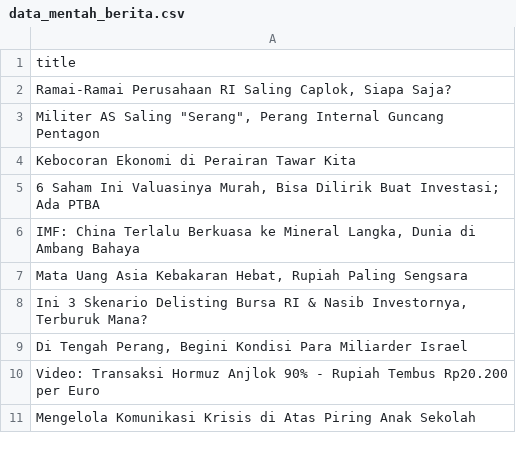
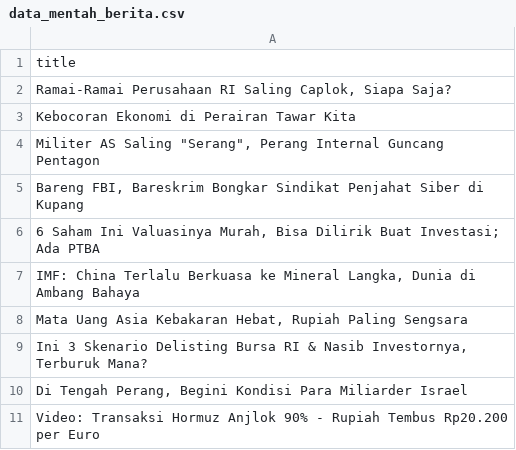
Before and after one commit to arjunsujarwo/arjun-portfolio, a CSV file: data_mentah_berita.csv, drawn as a sheet; only a part is shown; the shorter side is filled out with more unchanged rows; the diff covers the shown part only.

```diff
--- a/data_mentah_berita.csv
+++ b/data_mentah_berita.csv
@@ -2,4 +2,5 @@ title
 "Ramai-Ramai Perusahaan RI Saling Caplok, Siapa Saja?"
+Kebocoran Ekonomi di Perairan Tawar Kita
 "Militer AS Saling ""Serang"", Perang Internal Guncang Pentagon"
-Kebocoran Ekonomi di Perairan Tawar Kita
+"Bareng FBI, Bareskrim Bongkar Sindikat Penjahat Siber di Kupang"
 "6 Saham Ini Valuasinya Murah, Bisa Dilirik Buat Investasi; Ada PTBA"
```
Also changed, not shown: 6 added rows, 3 removed rows, 7 moved rows and 1 edited cell elsewhere in this file, 4 other files.
